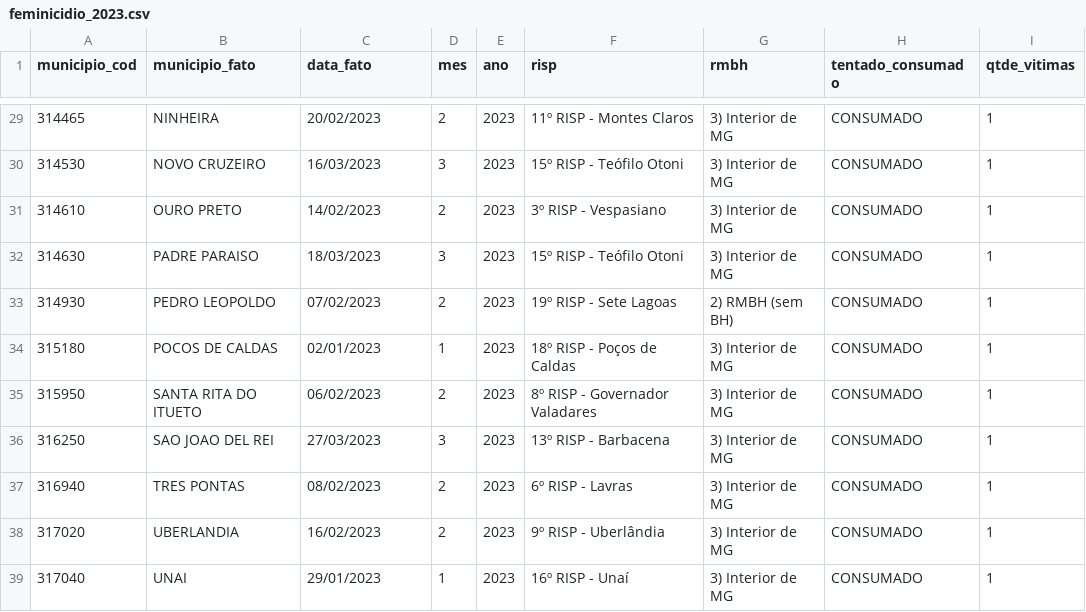
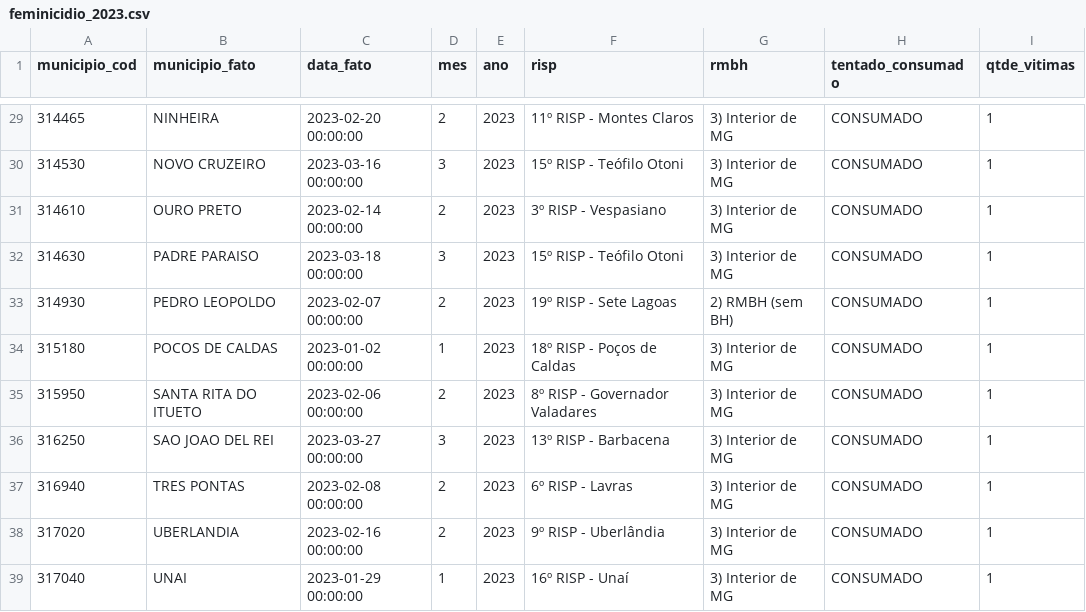
Before and after one commit to cassiasamp/violencia-contra-mulher, a CSV file: data/feminicidio_2023.csv, drawn as a sheet; only a part is shown, gaps mark what is left out; the diff covers the shown part only.

```diff
--- a/data/feminicidio_2023.csv
+++ b/data/feminicidio_2023.csv
@@ -29,11 +29,11 @@
-314465;NINHEIRA;20/02/2023;2;2023;11º RISP - Montes Claros;3) Interior de MG;CONSUMADO;1
-314530;NOVO CRUZEIRO;16/03/2023;3;2023;15º RISP - Teófilo Otoni;3) Interior de MG;CONSUMADO;1
-314610;OURO PRETO;14/02/2023;2;2023;3º RISP - Vespasiano;3) Interior de MG;CONSUMADO;1
-314630;PADRE PARAISO;18/03/2023;3;2023;15º RISP - Teófilo Otoni;3) Interior de MG;CONSUMADO;1
-314930;PEDRO LEOPOLDO;07/02/2023;2;2023;19º RISP - Sete Lagoas;2) RMBH (sem BH);CONSUMADO;1
-315180;POCOS DE CALDAS;02/01/2023;1;2023;18º RISP - Poços de Caldas;3) Interior de MG;CONSUMADO;1
-315950;SANTA RITA DO ITUETO;06/02/2023;2;2023;8º RISP - Governador Valadares;3) Interior de MG;CONSUMADO;1
-316250;SAO JOAO DEL REI;27/03/2023;3;2023;13º RISP - Barbacena;3) Interior de MG;CONSUMADO;1
-316940;TRES PONTAS;08/02/2023;2;2023;6º RISP - Lavras;3) Interior de MG;CONSUMADO;1
-317020;UBERLANDIA;16/02/2023;2;2023;9º RISP - Uberlândia;3) Interior de MG;CONSUMADO;1
-317040;UNAI;29/01/2023;1;2023;16º RISP - Unaí;3) Interior de MG;CONSUMADO;1
+314465;NINHEIRA;2023-02-20 00:00:00;2;2023;11º RISP - Montes Claros;3) Interior de MG;CONSUMADO;1
+314530;NOVO CRUZEIRO;2023-03-16 00:00:00;3;2023;15º RISP - Teófilo Otoni;3) Interior de MG;CONSUMADO;1
+314610;OURO PRETO;2023-02-14 00:00:00;2;2023;3º RISP - Vespasiano;3) Interior de MG;CONSUMADO;1
+314630;PADRE PARAISO;2023-03-18 00:00:00;3;2023;15º RISP - Teófilo Otoni;3) Interior de MG;CONSUMADO;1
+314930;PEDRO LEOPOLDO;2023-02-07 00:00:00;2;2023;19º RISP - Sete Lagoas;2) RMBH (sem BH);CONSUMADO;1
+315180;POCOS DE CALDAS;2023-01-02 00:00:00;1;2023;18º RISP - Poços de Caldas;3) Interior de MG;CONSUMADO;1
+315950;SANTA RITA DO ITUETO;2023-02-06 00:00:00;2;2023;8º RISP - Governador Valadares;3) Interior de MG;CONSUMADO;1
+316250;SAO JOAO DEL REI;2023-03-27 00:00:00;3;2023;13º RISP - Barbacena;3) Interior de MG;CONSUMADO;1
+316940;TRES PONTAS;2023-02-08 00:00:00;2;2023;6º RISP - Lavras;3) Interior de MG;CONSUMADO;1
+317020;UBERLANDIA;2023-02-16 00:00:00;2;2023;9º RISP - Uberlândia;3) Interior de MG;CONSUMADO;1
+317040;UNAI;2023-01-29 00:00:00;1;2023;16º RISP - Unaí;3) Interior de MG;CONSUMADO;1
```
Also changed, not shown: 26 edited cells elsewhere in this file.
